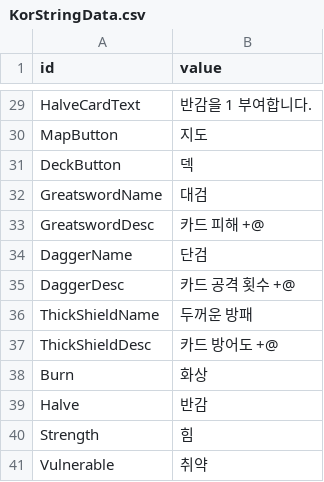
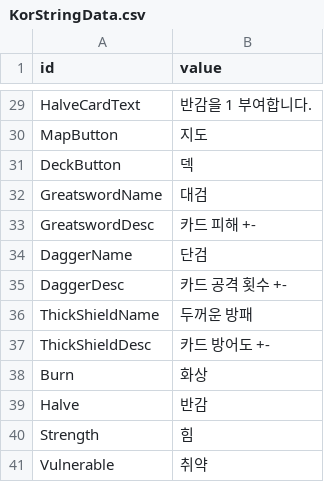
Before and after one commit to Devel-Rocket-ClassRoom/minigame-project-LteFroggy, a CSV file: Assets/Resources/Datas/StringTables/KorStringData.csv, drawn as a sheet; only a part is shown, gaps mark what is left out; the diff covers the shown part only.

```diff
--- a/Assets/Resources/Datas/StringTables/KorStringData.csv
+++ b/Assets/Resources/Datas/StringTables/KorStringData.csv
@@ -32,7 +32,7 @@ DeckButton,덱
 GreatswordName,대검
-GreatswordDesc,카드 피해 +@
+GreatswordDesc,카드 피해 +-
 DaggerName,단검
-DaggerDesc,카드 공격 횟수 +@
+DaggerDesc,카드 공격 횟수 +-
 ThickShieldName,두꺼운 방패
-ThickShieldDesc,카드 방어도 +@
+ThickShieldDesc,카드 방어도 +-
 Burn,화상
```
Also changed, not shown: 4 added rows and 15 edited cells elsewhere in this file, 14 other files.
